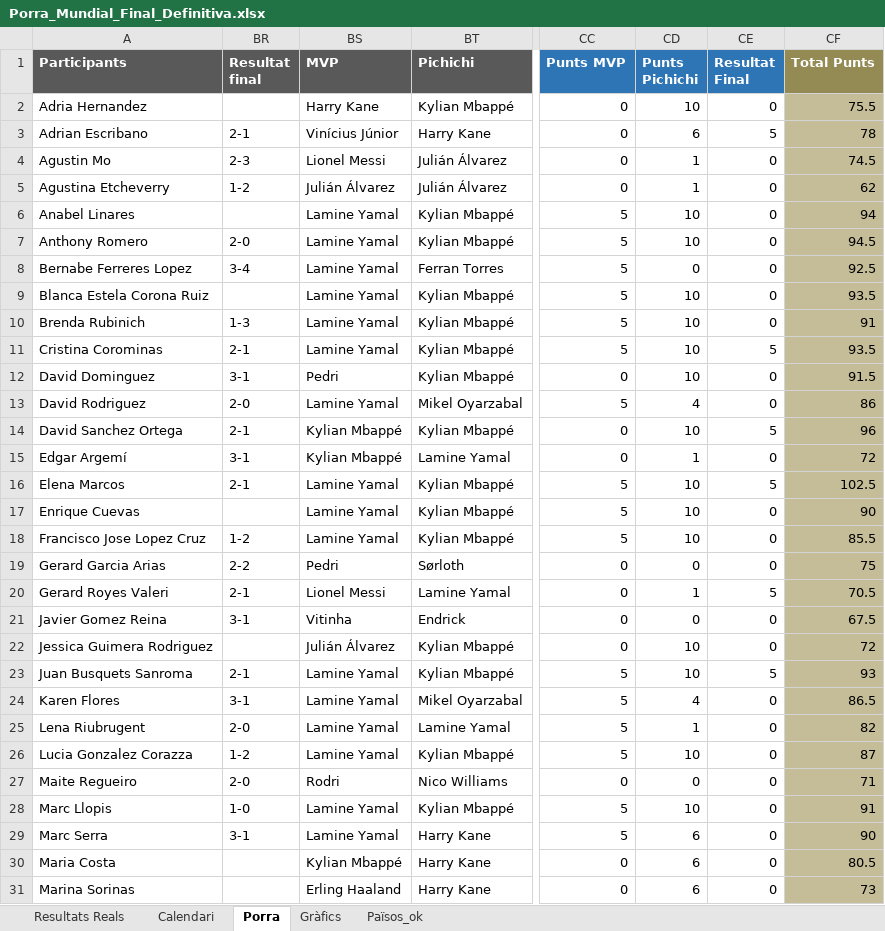
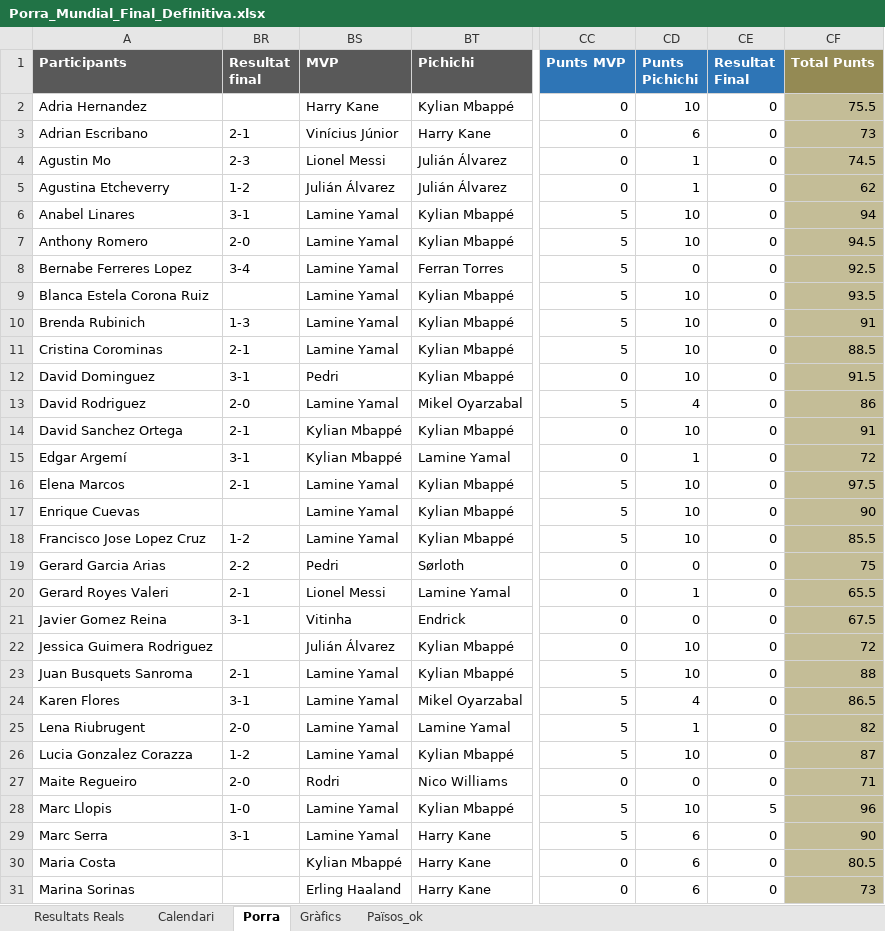
Before and after one commit to marcllopisraja-crypto/testporra, an Excel workbook: Porra_Mundial_Final_Definitiva.xlsx, sheet Porra, drawn as a sheet; only a part is shown, gaps mark what is left out; values as stored, in another font and other column widths than the file's, no borders; the diff covers the shown part only; the diff names each change by its address in the sheet, - before the commit and + after, or states it on an @@ line.

```diff
--- a/Porra_Mundial_Final_Definitiva.xlsx (sheet Porra)
+++ b/Porra_Mundial_Final_Definitiva.xlsx (sheet Porra)
-CE3 (Resultat Final): 5
+CE3 (Resultat Final): 0
-CF3 (Total Punts): 78
+CF3 (Total Punts): 73
-BR6 (Resultat final): (empty)
+BR6 (Resultat final): 3-1
-CE11 (Resultat Final): 5
+CE11 (Resultat Final): 0
-CF11 (Total Punts): 93.5
+CF11 (Total Punts): 88.5
-CE14 (Resultat Final): 5
+CE14 (Resultat Final): 0
-CF14 (Total Punts): 96
+CF14 (Total Punts): 91
-CE16 (Resultat Final): 5
+CE16 (Resultat Final): 0
-CF16 (Total Punts): 102.5
+CF16 (Total Punts): 97.5
-CE20 (Resultat Final): 5
+CE20 (Resultat Final): 0
-CF20 (Total Punts): 70.5
+CF20 (Total Punts): 65.5
-CE23 (Resultat Final): 5
+CE23 (Resultat Final): 0
-CF23 (Total Punts): 93
+CF23 (Total Punts): 88
-CE28 (Resultat Final): 0
+CE28 (Resultat Final): 5
-CF28 (Total Punts): 91
+CF28 (Total Punts): 96
```
Also changed, not shown: 10 edited cells elsewhere in this sheet, sheet Resultats Reals, 1 other file.
